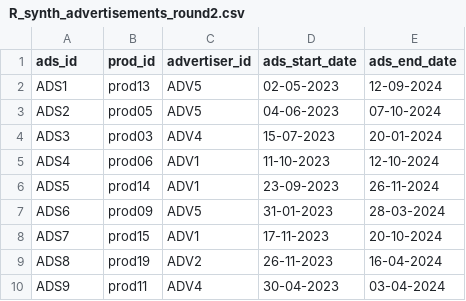
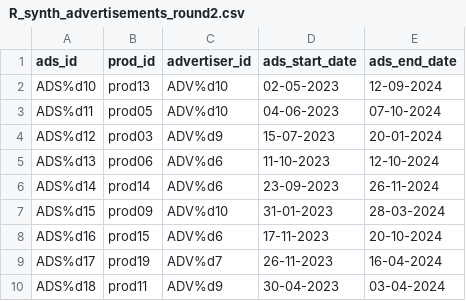
Before and after one commit to XuanqiYang123/ib9hp0_240310, a CSV file: data_uploads/R_synth_advertisements_round2.csv, drawn as a sheet.

```diff
--- a/data_uploads/R_synth_advertisements_round2.csv
+++ b/data_uploads/R_synth_advertisements_round2.csv
@@ -1,10 +1,10 @@
 "ads_id","prod_id","advertiser_id","ads_start_date","ads_end_date"
-"ADS1","prod13","ADV5","02-05-2023","12-09-2024"
-"ADS2","prod05","ADV5","04-06-2023","07-10-2024"
-"ADS3","prod03","ADV4","15-07-2023","20-01-2024"
-"ADS4","prod06","ADV1","11-10-2023","12-10-2024"
-"ADS5","prod14","ADV1","23-09-2023","26-11-2024"
-"ADS6","prod09","ADV5","31-01-2023","28-03-2024"
-"ADS7","prod15","ADV1","17-11-2023","20-10-2024"
-"ADS8","prod19","ADV2","26-11-2023","16-04-2024"
-"ADS9","prod11","ADV4","30-04-2023","03-04-2024"
+"ADS%d10","prod13","ADV%d10","02-05-2023","12-09-2024"
+"ADS%d11","prod05","ADV%d10","04-06-2023","07-10-2024"
+"ADS%d12","prod03","ADV%d9","15-07-2023","20-01-2024"
+"ADS%d13","prod06","ADV%d6","11-10-2023","12-10-2024"
+"ADS%d14","prod14","ADV%d6","23-09-2023","26-11-2024"
+"ADS%d15","prod09","ADV%d10","31-01-2023","28-03-2024"
+"ADS%d16","prod15","ADV%d6","17-11-2023","20-10-2024"
+"ADS%d17","prod19","ADV%d7","26-11-2023","16-04-2024"
+"ADS%d18","prod11","ADV%d9","30-04-2023","03-04-2024"
```
Also changed, not shown: data_uploads/R_synth_advertisers_round2.csv, data_uploads/R_synth_customer_queries_round2.csv.
